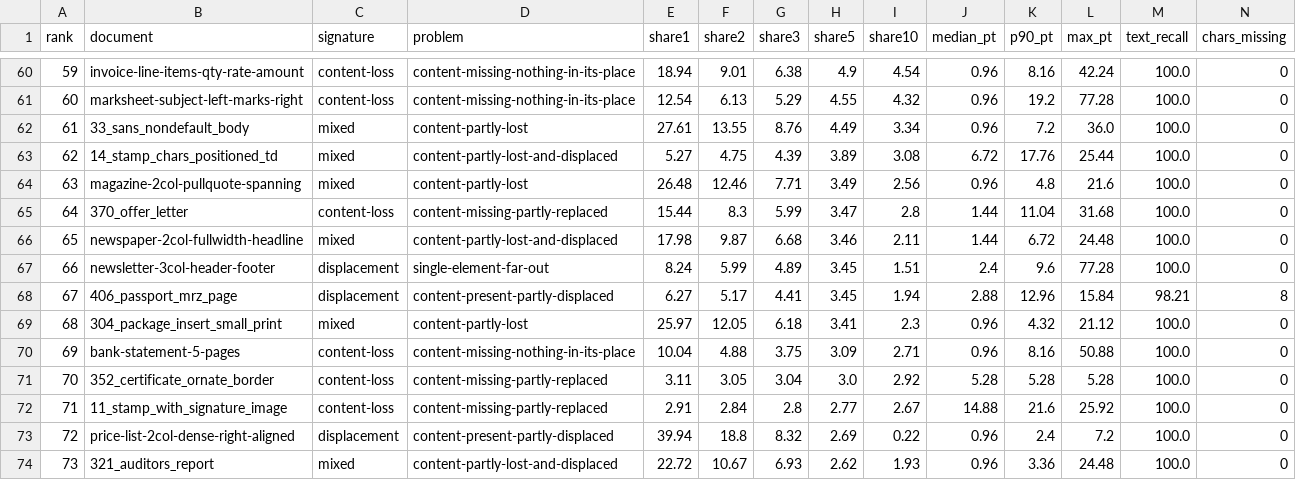
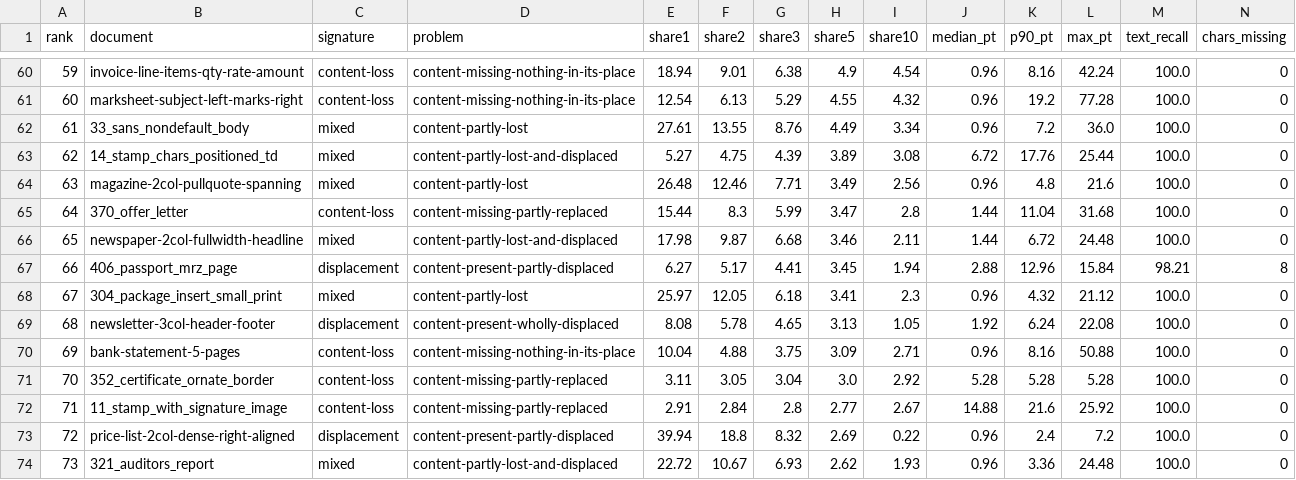
Before and after one commit to kavopdf/app, a CSV file: benchmarks/RANKING.csv, drawn as a sheet; only a part is shown, gaps mark what is left out; removed rows and columns are numbered as before the commit, all else as after; rows hold the shown columns only; the diff names each change by its address in the sheet, - before the commit and + after, or states it on an @@ line.

Commit message:
fix(engine): continue the flow from the column table's real bottom edge
columnPage() recorded afterTablePt = rowEndPt but never advanced ctx.flowY, so the
flow stayed 70.2 pt above the layout table's real bottom edge. A table placed after
the columns reads flowTopPt(), not afterTablePt, so the stats band under the columns
was given a spacer equal to that whole stale gap and landed on the running footer on
newsletter-3col-header-footer: labels at 764.3 where the page drew 688.6, band bottom
797.7 against a footer at 802.3.

share5 3.45 -> 3.13, max_pt 77.28 -> 22.08, p90 9.6 -> 6.24.
Corpus 213/213 measured: one document moved, none worse.
single-element-far-out is closed (max_pt 22.08 no longer meets the class rule).

```diff
--- a/benchmarks/RANKING.csv
+++ b/benchmarks/RANKING.csv
-row 67: 66 | newsletter-3col-header-footer | displacement | single-element-far-out | 8.24 | 5.99 | 4.89 | 3.45 | 1.51 | 2.4 | 9.6 | 77.28 | 100.0 | 0
-A67 (rank): 67
+A67 (rank): 66
-A68 (rank): 68
+A68 (rank): 67
+row 69: 68 | newsletter-3col-header-footer | displacement | content-present-wholly-displaced | 8.08 | 5.78 | 4.65 | 3.13 | 1.05 | 1.92 | 6.24 | 22.08 | 100.0 | 0
```
Also changed, not shown: 13 other files.
